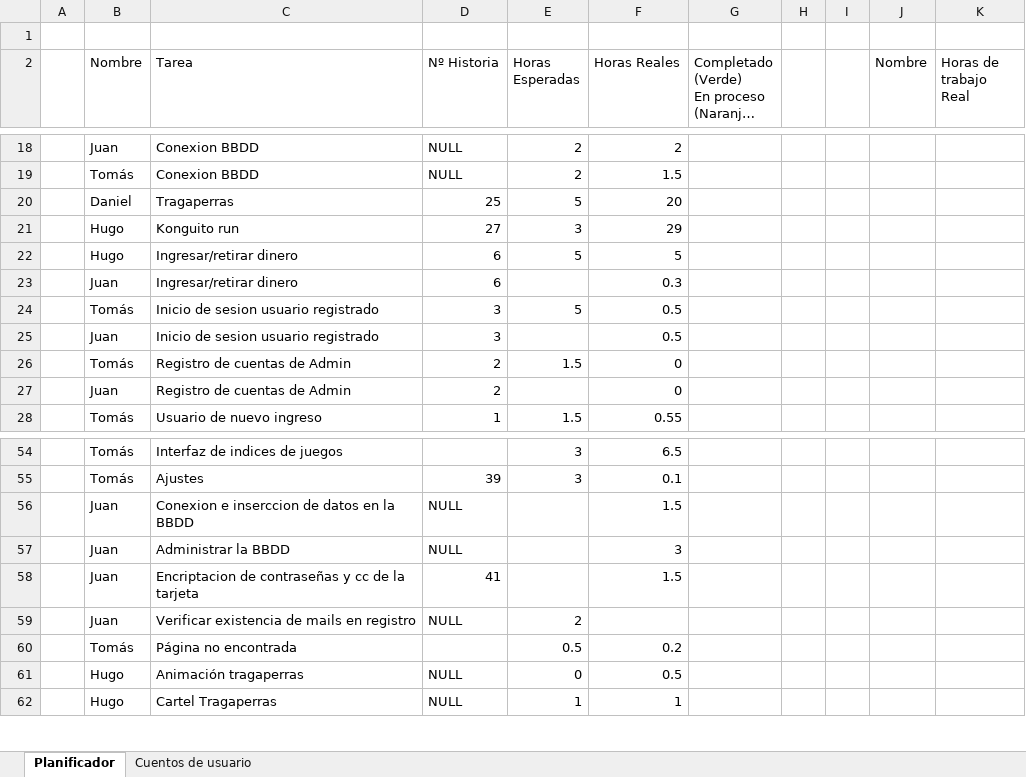
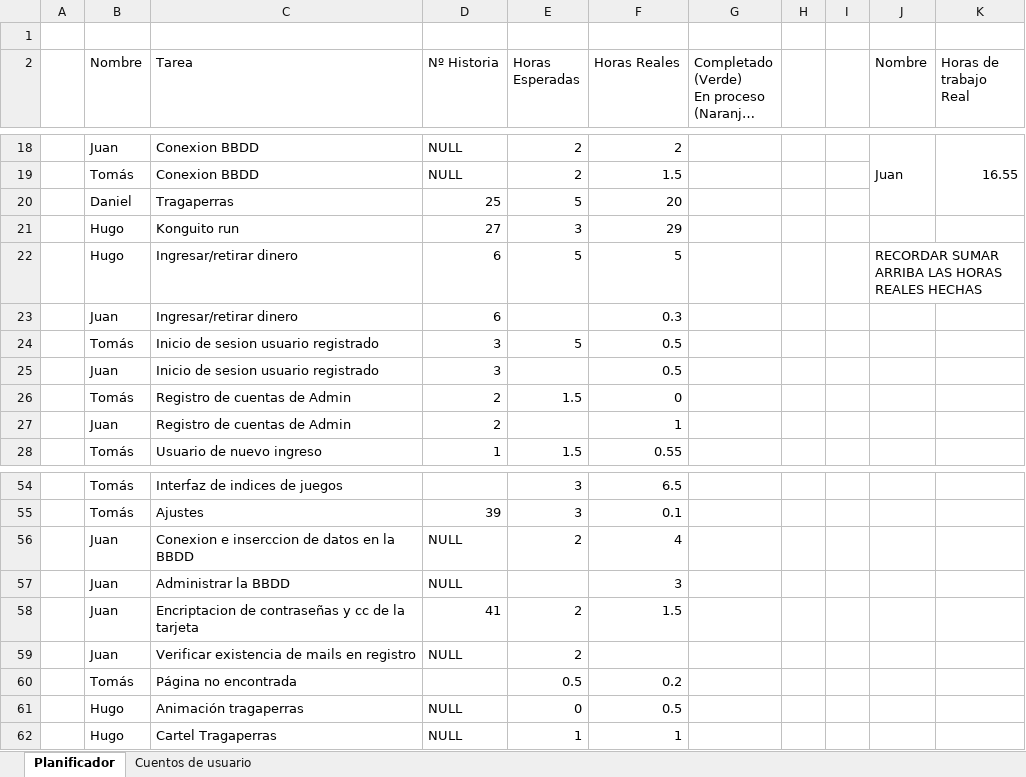
Before and after one commit to DonJuanFederico/Konguitos_Casino, an Excel workbook: Documentación/To Do - Requisitos_ 2ª Version.xlsx, sheet Planificador, drawn as a sheet; only a part is shown, gaps mark what is left out; long unchanged cells end in …; values as stored, in another font and other column widths than the file's, no cell formats; charts and pictures not drawn; the diff covers the shown part only; the diff names each change by its address in the sheet, - before the commit and + after, or states it on an @@ line.

```diff
--- a/Documentación/To Do - Requisitos_ 2ª Version.xlsx (sheet Planificador)
+++ b/Documentación/To Do - Requisitos_ 2ª Version.xlsx (sheet Planificador)
-J18 (Nombre): (empty)
+J18 (Nombre): Juan
+J18:J20 merged
-K18 (Horas de trabajo Real): (empty)
+K18 (Horas de trabajo Real): 16.55
+K18:K20 merged
-J22 (Nombre): (empty)
+J22 (Nombre): RECORDAR SUMAR ARRIBA LAS HORAS REALES HECHAS
+J22:K22 merged
-F27 (Horas Reales): 0
+F27 (Horas Reales): 1
-E56 (Horas Esperadas): (empty)
+E56 (Horas Esperadas): 2
-F56 (Horas Reales): 1.5
+F56 (Horas Reales): 4
-E58 (Horas Esperadas): (empty)
+E58 (Horas Esperadas): 2
```
Also changed, not shown: 3 added rows, 1 removed row, 18 edited cells and merged cells elsewhere in this sheet, cell formats, charts or pictures.
